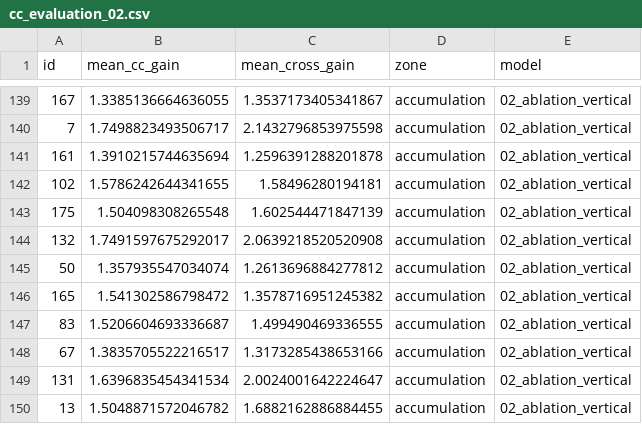
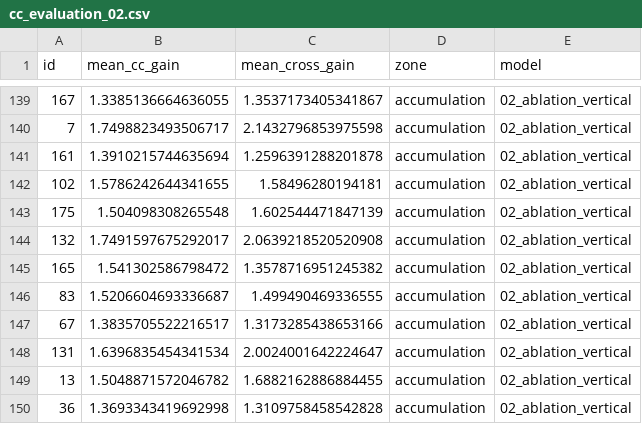
Before and after one commit to JohannaZitt/MAIN_DAS_denoising, a CSV file: experiments/02_ablation_vertical/cc_evaluation_02.csv, drawn as a sheet; only a part is shown, gaps mark what is left out; the shorter side is filled out with more unchanged rows; the diff names each change by its address in the sheet, - before the commit and + after, or states it on an @@ line.

```diff
--- a/experiments/02_ablation_vertical/cc_evaluation_02.csv
+++ b/experiments/02_ablation_vertical/cc_evaluation_02.csv
-row 145: 50 | 1.357935547034074 | 1.2613696884277812 | accumulation | 02_ablation_vertical
```
Also changed, not shown: experiments/01_ablation_horizontal/cc_evaluation_01.csv, experiments/03_accumulation_horizontal/cc_evaluation_03.csv, 9 other files.
